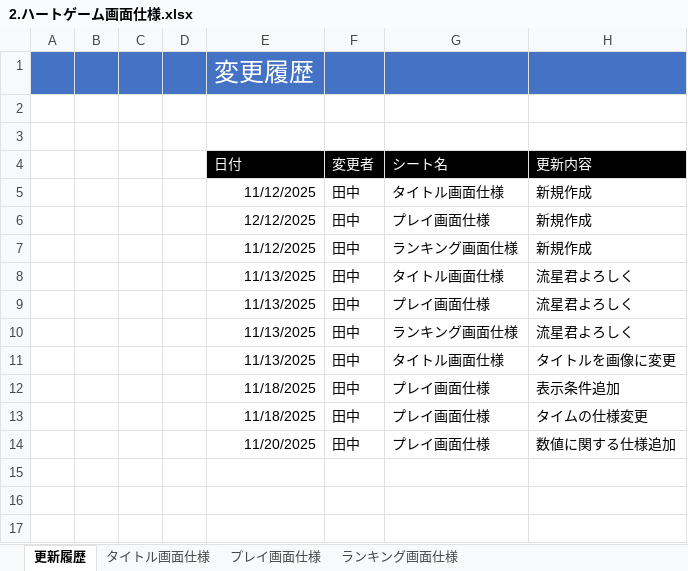
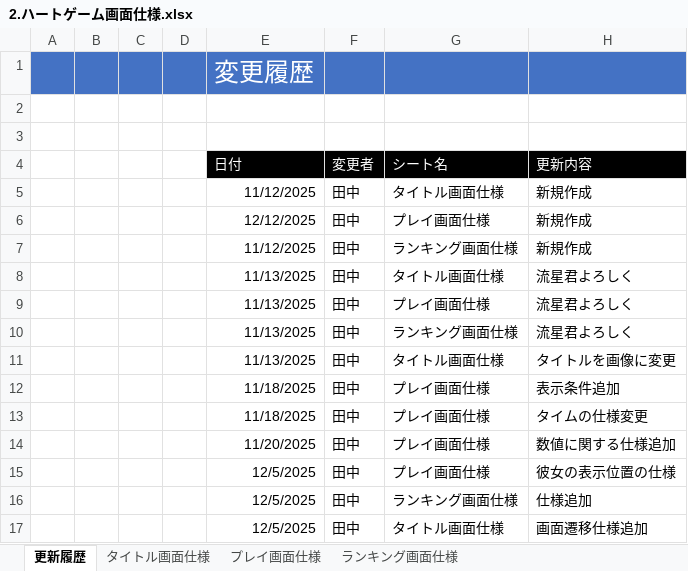
Before and after one commit to hakonohito/tujigiri-man, an Excel workbook: 合成後project/Document/２.ハートゲーム資料/2.ハートゲーム画面仕様.xlsx, sheet 更新履歴, drawn as a sheet; values as stored, in another font and other column widths than the file's, no borders; the diff names each change by its address in the sheet, - before the commit and + after, or states it on an @@ line.

```diff
--- a/合成後project/Document/２.ハートゲーム資料/2.ハートゲーム画面仕様.xlsx (sheet 更新履歴)
+++ b/合成後project/Document/２.ハートゲーム資料/2.ハートゲーム画面仕様.xlsx (sheet 更新履歴)
+row 15:  |  |  |  | 12/5/2025 | 田中 | プレイ画面仕様 | 彼女の表示位置の仕様
+row 16:  |  |  |  | 12/5/2025 | 田中 | ランキング画面仕様 | 仕様追加
+row 17:  |  |  |  | 12/5/2025 | 田中 | タイトル画面仕様 | 画面遷移仕様追加
```
Also changed, not shown: sheet タイトル画面仕様, sheet プレイ画面仕様, sheet ランキング画面仕様, charts or pictures.
